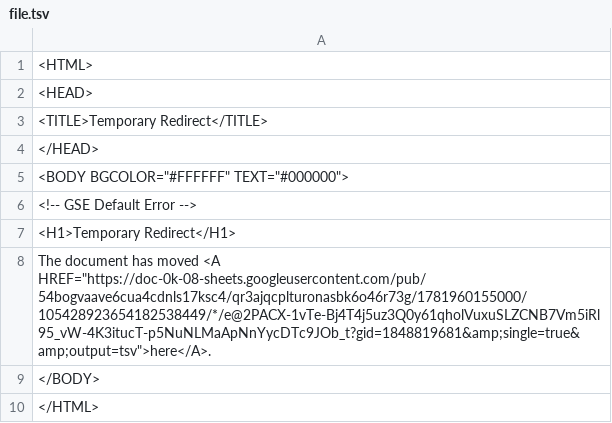
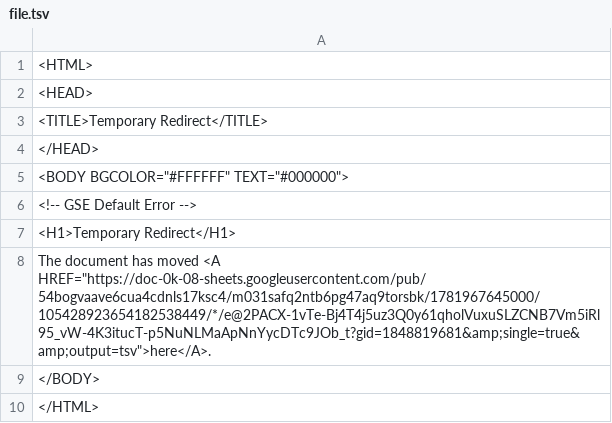
Before and after one commit to bostonshowcal/bostonshowcal, a TSV file: file.tsv, drawn as a sheet.

Commit message:
new date commit

```diff
--- a/file.tsv
+++ b/file.tsv
@@ -7,3 +7,3 @@
 <H1>Temporary Redirect</H1>
-The document has moved <A HREF="https://doc-0k-08-sheets.googleusercontent.com/pub/54bogvaave6cua4cdnls17ksc4/qr3ajqcplturonasbk6o46r73g/1781960155000/105428923654182538449/*/e@2PACX-1vTe-Bj4T4j5uz3Q0y61qholVuxuSLZCNB7Vm5iRl95_vW-4K3itucT-p5NuNLMaApNnYycDTc9JOb_t?gid=1848819681&amp;single=true&amp;output=tsv">here</A>.
+The document has moved <A HREF="https://doc-0k-08-sheets.googleusercontent.com/pub/54bogvaave6cua4cdnls17ksc4/m031safq2ntb6pg47aq9torsbk/1781967645000/105428923654182538449/*/e@2PACX-1vTe-Bj4T4j5uz3Q0y61qholVuxuSLZCNB7Vm5iRl95_vW-4K3itucT-p5NuNLMaApNnYycDTc9JOb_t?gid=1848819681&amp;single=true&amp;output=tsv">here</A>.
 </BODY>
```
